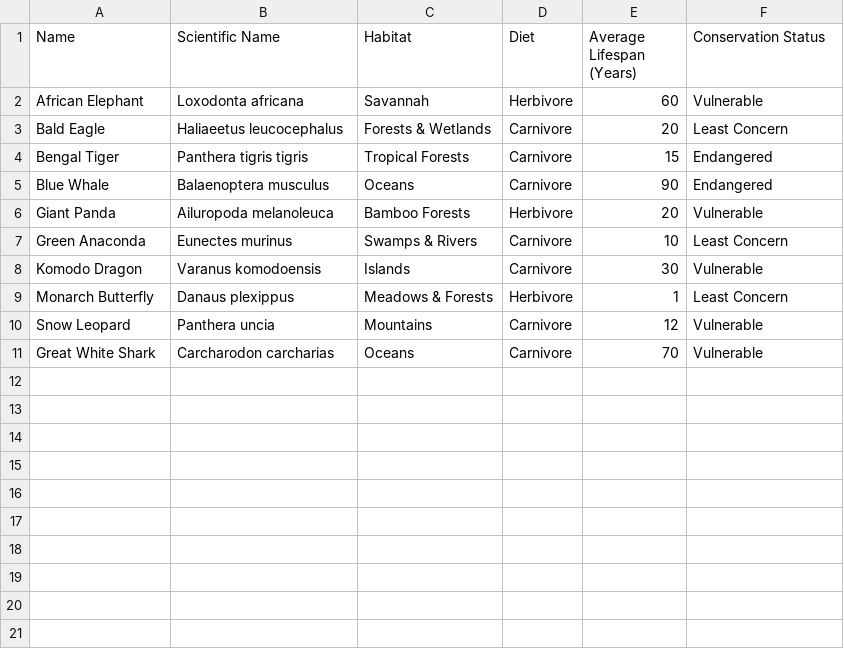
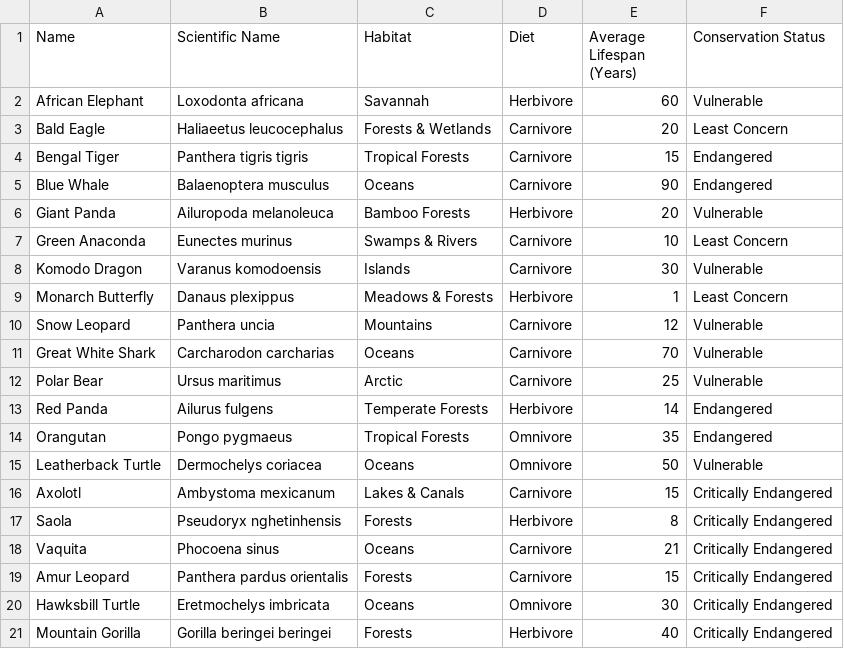
Before and after one commit to heronvalev/CSV_project_William, a CSV file: animal_data.csv, drawn as a sheet; the diff names each change by its address in the sheet, - before the commit and + after, or states it on an @@ line.

Commit message:
pandas testing

```diff
--- a/animal_data.csv
+++ b/animal_data.csv
+row 12: Polar Bear | Ursus maritimus | Arctic | Carnivore | 25 | Vulnerable
+row 13: Red Panda | Ailurus fulgens | Temperate Forests | Herbivore | 14 | Endangered
+row 14: Orangutan | Pongo pygmaeus | Tropical Forests | Omnivore | 35 | Endangered
+row 15: Leatherback Turtle | Dermochelys coriacea | Oceans | Omnivore | 50 | Vulnerable
+row 16: Axolotl | Ambystoma mexicanum | Lakes & Canals | Carnivore | 15 | Critically Endangered
+row 17: Saola | Pseudoryx nghetinhensis | Forests | Herbivore | 8 | Critically Endangered
+row 18: Vaquita | Phocoena sinus | Oceans | Carnivore | 21 | Critically Endangered
+row 19: Amur Leopard | Panthera pardus orientalis | Forests | Carnivore | 15 | Critically Endangered
+row 20: Hawksbill Turtle | Eretmochelys imbricata | Oceans | Omnivore | 30 | Critically Endangered
+row 21: Mountain Gorilla | Gorilla beringei beringei | Forests | Herbivore | 40 | Critically Endangered
```
Also changed, not shown: 1 other file.
